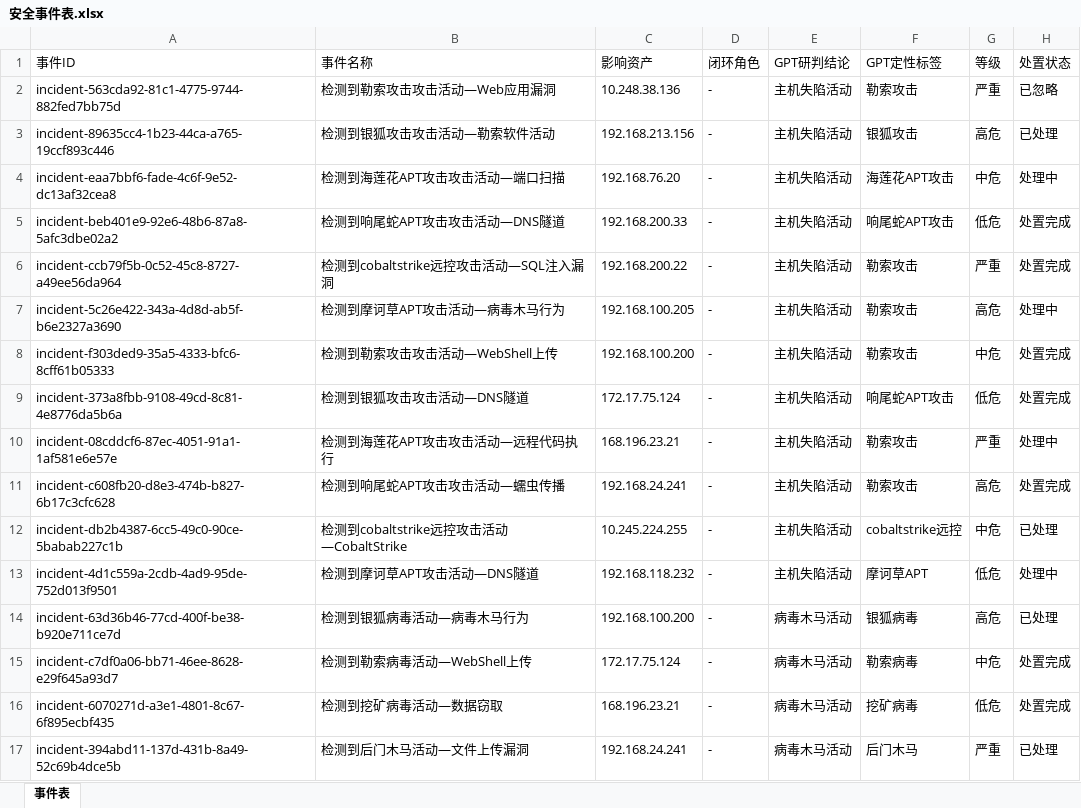
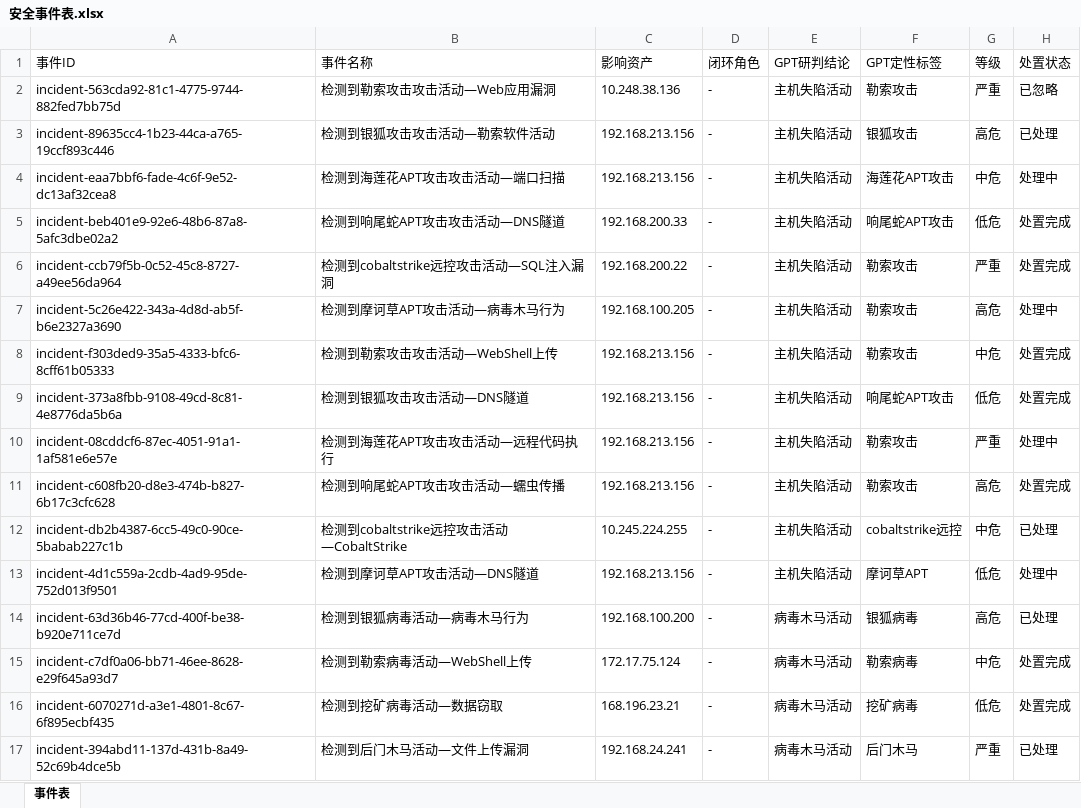
Before and after one commit to QuanXing1211/health-checkup-report, an Excel workbook: 安全体检报告/风险清单/安全事件表.xlsx, sheet 事件表, drawn as a sheet; only a part is shown; values as stored, in another font and other column widths than the file's, no borders; the diff names each change by its address in the sheet, - before the commit and + after, or states it on an @@ line.

```diff
--- a/安全体检报告/风险清单/安全事件表.xlsx (sheet 事件表)
+++ b/安全体检报告/风险清单/安全事件表.xlsx (sheet 事件表)
-C4 (影响资产): 192.168.76.20
+C4 (影响资产): 192.168.213.156
-C8 (影响资产): 192.168.100.200
+C8 (影响资产): 192.168.213.156
-C9 (影响资产): 172.17.75.124
+C9 (影响资产): 192.168.213.156
-C10 (影响资产): 168.196.23.21
+C10 (影响资产): 192.168.213.156
-C11 (影响资产): 192.168.24.241
+C11 (影响资产): 192.168.213.156
-C13 (影响资产): 192.168.118.232
+C13 (影响资产): 192.168.213.156
```
Also changed, not shown: output/核心业务系统风险对照.xlsx, tmp/mock_asset_table.xlsx, 49 other files.
